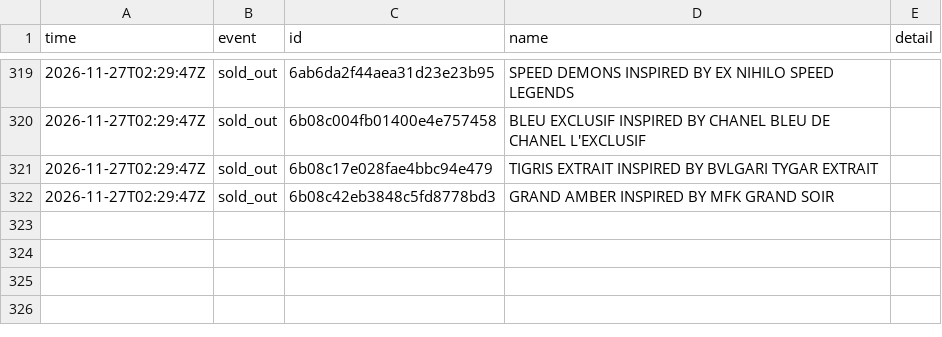
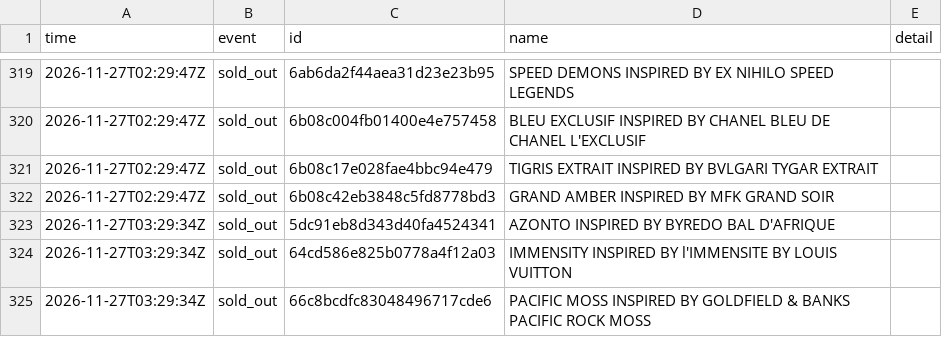
Before and after one commit to jnees/montagne-filter-plugin, a CSV file: data/events.csv, drawn as a sheet; only a part is shown, gaps mark what is left out.

```diff
--- a/data/events.csv
+++ b/data/events.csv
@@ -322 +322,4 @@ time,event,id,name,detail
 2026-11-27T02:29:47Z,sold_out,6b08c42eb3848c5fd8778bd3,GRAND AMBER INSPIRED BY MFK GRAND SOIR,
+2026-11-27T03:29:34Z,sold_out,5dc91eb8d343d40fa4524341,AZONTO INSPIRED BY BYREDO BAL D'AFRIQUE,
+2026-11-27T03:29:34Z,sold_out,64cd586e825b0778a4f12a03,IMMENSITY INSPIRED BY l'IMMENSITE BY LOUIS VUITTON,
+2026-11-27T03:29:34Z,sold_out,66c8bcdfc83048496717cde6,PACIFIC MOSS INSPIRED BY GOLDFIELD & BANKS PACIFIC ROCK MOSS,
```
Also changed, not shown: 1 other file.
